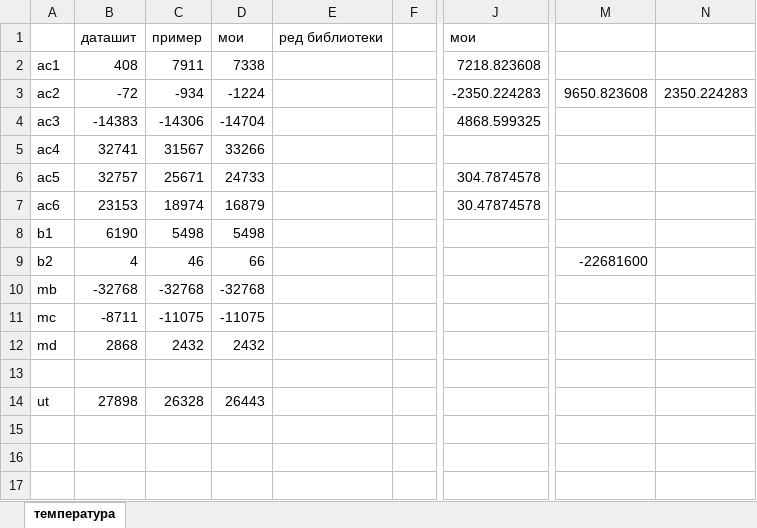
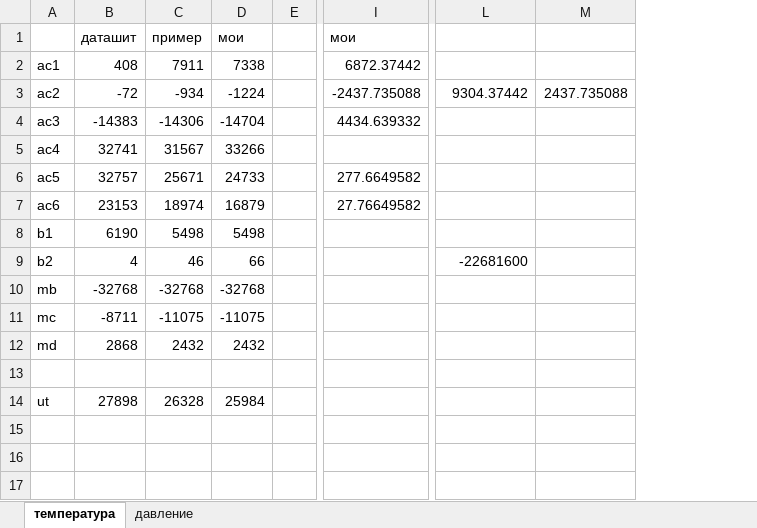
Before and after one commit to el-nikitos/mag, an Excel workbook: проверка формулы bmp180.xlsx, sheet температура, drawn as a sheet; only a part is shown, gaps mark what is left out; values as stored, in another font and other column widths than the file's, no borders; removed rows and columns are numbered as before the commit, all else as after; the diff names each change by its address in the sheet, - before the commit and + after, or states it on an @@ line.

```diff
--- a/проверка формулы bmp180.xlsx (sheet температура)
+++ b/проверка формулы bmp180.xlsx (sheet температура)
+sheet tab: давление
-column E, row 1: ред библиотеки
-column J, rows 1-7: мои | 7218.823608 | -2350.224283 | 4868.599325 |  | 304.7874578 | 30.47874578
+column I, rows 1-7: мои | 6872.37442 | -2437.735088 | 4434.639332 |  | 277.6649582 | 27.76649582
-column N, row 3: 2350.224283
+column M, row 3: 2437.735088
-L3: 9650.823608
+L3: 9304.37442
-D14: 26443
+D14: 25984
```
Also changed, not shown: formulas that keep their value.
